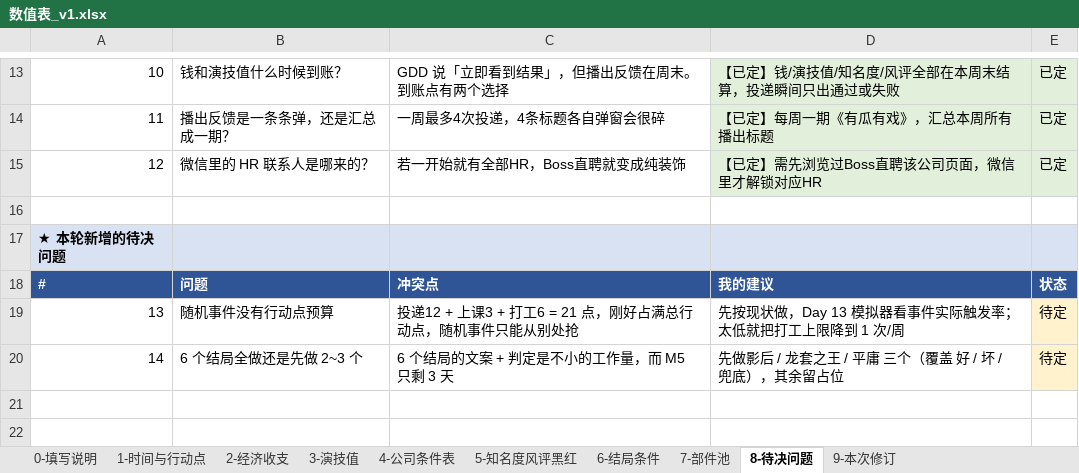
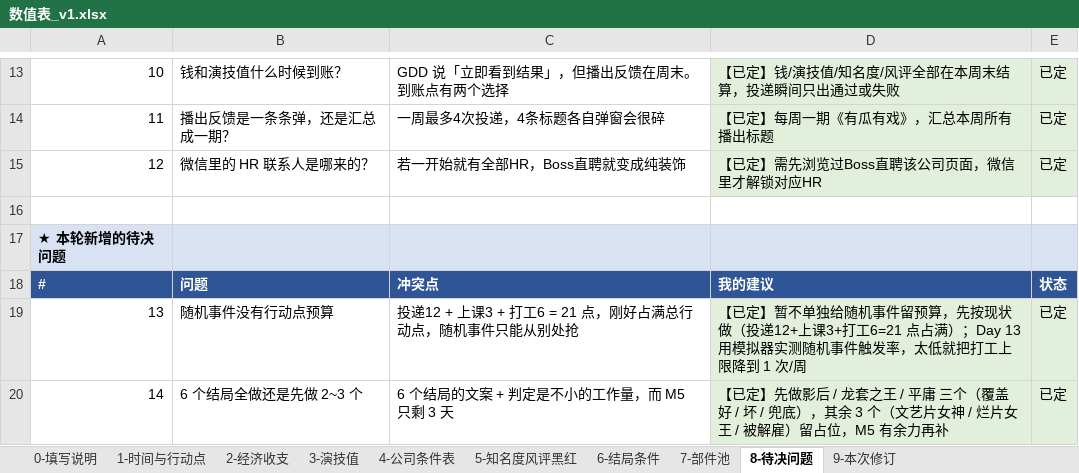
Before and after one commit to Ttixan/drama-queen, an Excel workbook: docs/数值表_v1.xlsx, sheet 8-待决问题, drawn as a sheet; only a part is shown, gaps mark what is left out; values as stored, in another font and other column widths than the file's, no borders; the diff names each change by its address in the sheet, - before the commit and + after, or states it on an @@ line.

Commit message:
M1 录像机：独立场景 + 运行时部件库 + 56 断言交互验证
- scenes/minigame/recorder.tscn + scripts/apps/recorder_app.gd
  四页签选件 / 帧槽 1-2-3 切换回填 / 四层同坐标叠加预览 / 实时情绪标签
  其他可留空 / 清空本帧 / 确认产出 Clip。独立场景，不占 run/main_scene
- scripts/data/part_library.gd：界面唯一的取件入口（含「其他 = 留空」规则）
- EventBus.recorder_finished(clip)：录像机与投递之间的唯一接口，录像机不做投递
- assets/ui/ui_theme.tres：SystemFont 候选表（此前项目零字体资源，中文靠系统回退）
- tools/test_part_library.gd（41 断言）+ tools/test_recorder.gd（56 断言）
  headless 驱动真实控件；把「空帧必须显示平静而不是喜」钉成断言
- .gitignore：忽略 .codebuddy/

docs：进度.md / 开发计划.md / 数值表 sheet 8 —— 录像机完成 + 两条拍板结论
（随机事件暂不单独留行动点预算；结局先做影后 / 龙套之王 / 平庸 3 个）

```diff
--- a/docs/数值表_v1.xlsx (sheet 8-待决问题)
+++ b/docs/数值表_v1.xlsx (sheet 8-待决问题)
-D19: 先按现状做，Day 13 模拟器看事件实际触发率；太低就把…
+D19: 【已定】暂不单独给随机事件留预算，先按现状做（投递12+上课3+打工6=21 点占满）；Day 13 用模拟器实测随机事件触发率，太低就把…
-D19:D20 fill: none
+D19:D20 fill: #E2EFDA
-E19:E20: 待定
+E19:E20: 已定
-E19:E20 fill: #FFF2CC
+E19:E20 fill: #E2EFDA
-D20: 先做影后 / 龙套之王 / 平庸 三个（覆盖 好 / 坏 / 兜底），其余留占位
+D20: 【已定】先做影后 / 龙套之王 / 平庸 三个（覆盖 好 / 坏 / 兜底），其余 3 个（文艺片女神 / 烂片女王 / 被解雇）留占位，M5 有余力再补
```
Also changed, not shown: 14 other files.
